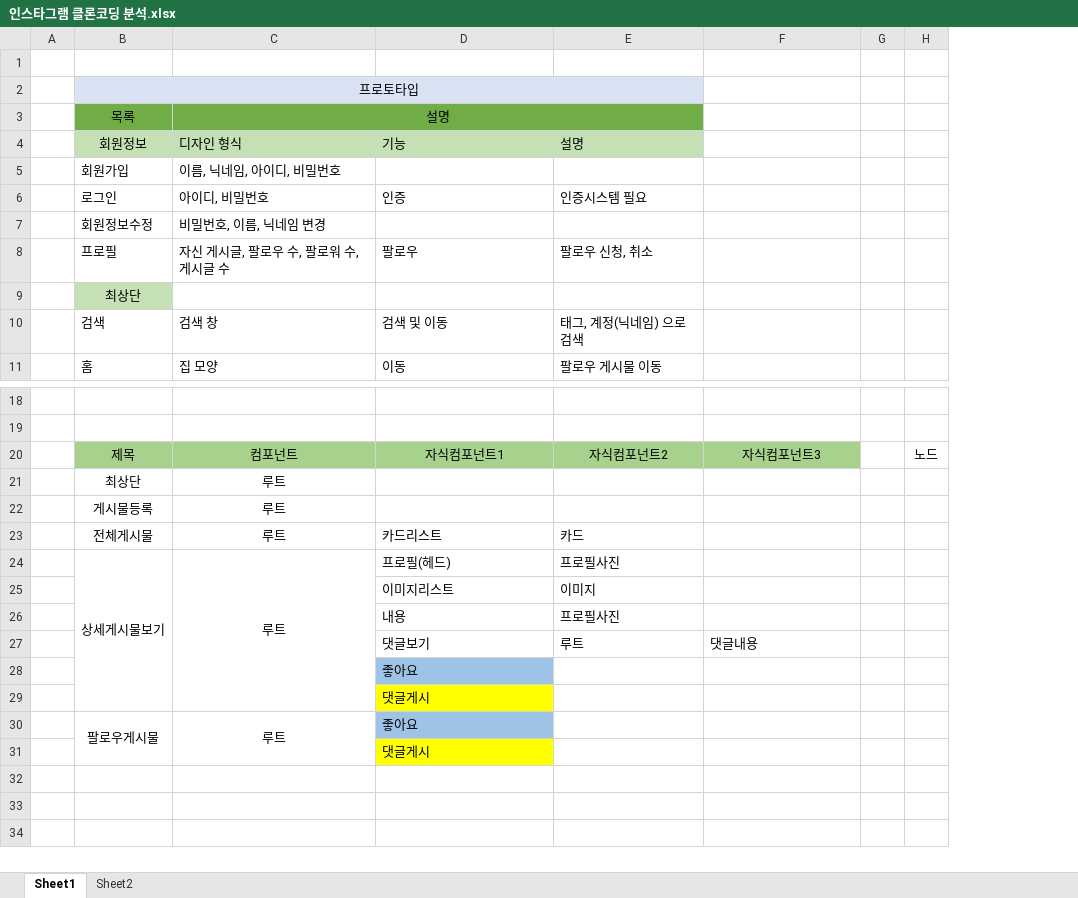
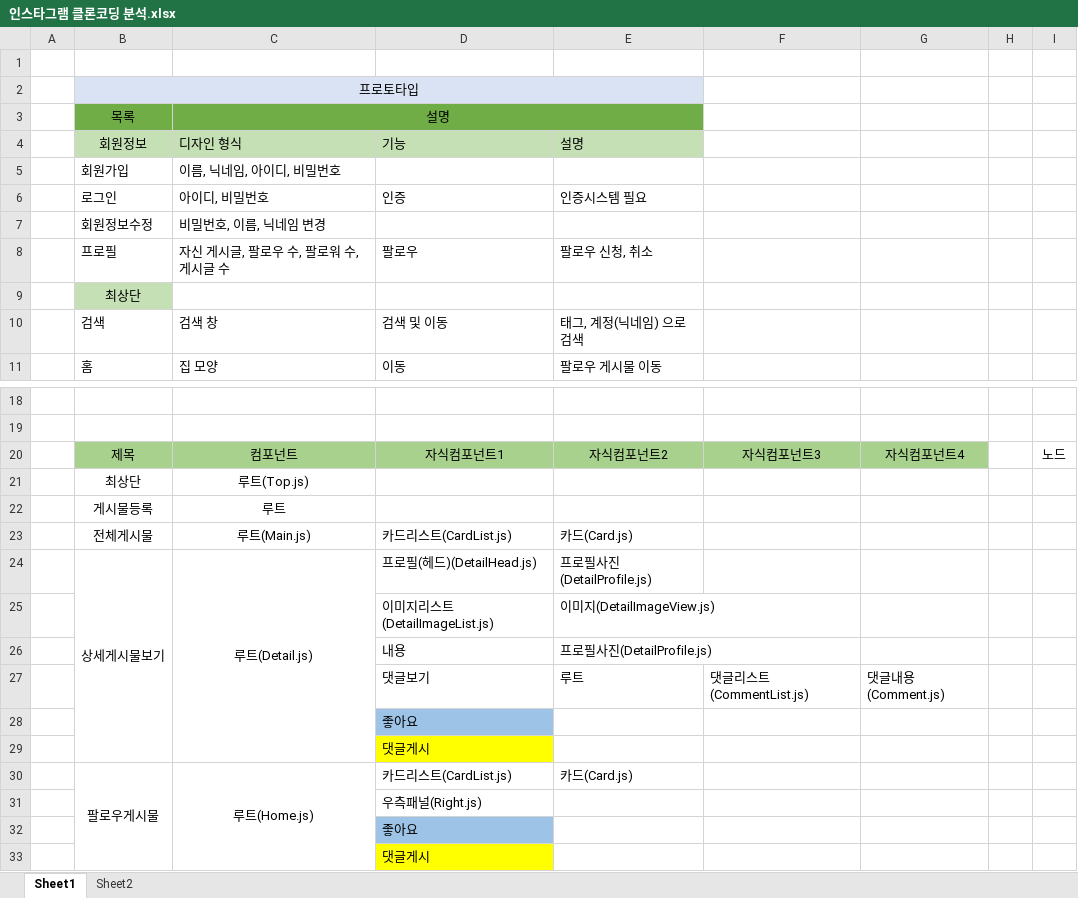
Before and after one commit to Education-Team/SNS-Clone, an Excel workbook: design/인스타그램 클론코딩 분석.xlsx, sheet Sheet1, drawn as a sheet; only a part is shown, gaps mark what is left out; values as stored, in another font and other column widths than the file's, no borders; charts and pictures not drawn; removed rows and columns are numbered as before the commit, all else as after; the diff names each change by its address in the sheet, - before the commit and + after, or states it on an @@ line.

Commit message:
Add files via upload

```diff
--- a/design/인스타그램 클론코딩 분석.xlsx (sheet Sheet1)
+++ b/design/인스타그램 클론코딩 분석.xlsx (sheet Sheet1)
+column G, row 20: 자식컴포넌트4; row 27: 댓글내용(Comment.js)
-C21 (디자인 형식): 루트
+C21 (디자인 형식): 루트(Top.js)
-row 23:  | 전체게시물 | 루트 | 카드리스트 | 카드
-row 24:  | 상세게시물보기 | 루트 | 프로필(헤드) | 프로필사진
-row 25:  |  |  | 이미지리스트 | 이미지
+row 23:  | 전체게시물 | 루트(Main.js) | 카드리스트(CardList.js) | 카드(Card.js)
+row 24:  | 상세게시물보기 | 루트(Detail.js) | 프로필(헤드)(DetailHead.js) | 프로필사진(DetailProfile.js)
+row 25:  |  |  | 이미지리스트(DetailImageList.js) | 이미지(DetailImageView.js)
-E26 (설명): 프로필사진
+E26 (설명): 프로필사진(DetailProfile.js)
-F27: 댓글내용
+F27: 댓글리스트(CommentList.js)
-row 30:  | 팔로우게시물 | 루트 | 좋아요
+row 30:  | 팔로우게시물 | 루트(Home.js) | 카드리스트(CardList.js) | 카드(Card.js)
+row 31:  |  |  | 우측패널(Right.js)
+row 32:  |  |  | 좋아요
```
Also changed, not shown: charts or pictures.
